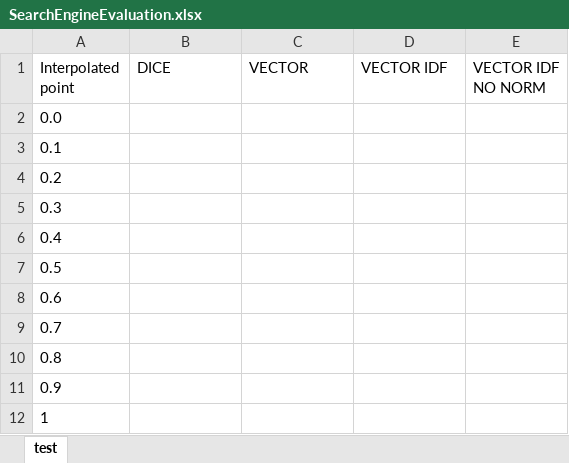
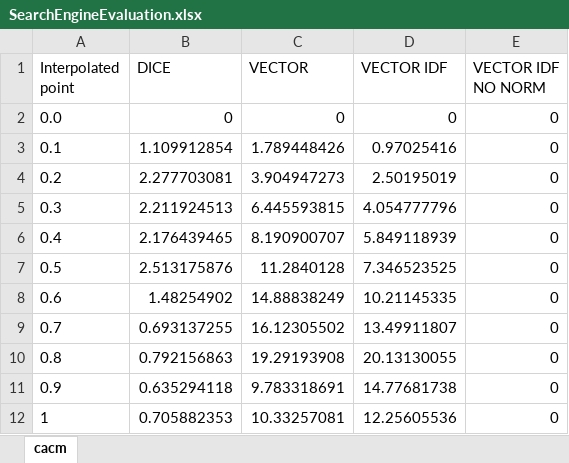
Before and after one commit to tmarhem/BigMData, an Excel workbook: SearchEngineEvaluation.xlsx, sheet cacm, drawn as a sheet; values as stored, in another font and other column widths than the file's, no borders; the diff names each change by its address in the sheet, - before the commit and + after, or states it on an @@ line.

```diff
--- a/SearchEngineEvaluation.xlsx (sheet cacm)
+++ b/SearchEngineEvaluation.xlsx (sheet cacm)
-sheet tab: test
+sheet tab: cacm
-B2 (DICE): (empty)
+B2 (DICE): 0
-C2 (VECTOR): (empty)
+C2 (VECTOR): 0
-D2 (VECTOR IDF): (empty)
+D2 (VECTOR IDF): 0
-E2:E12 (VECTOR IDF NO NORM): (empty)
+E2:E12 (VECTOR IDF NO NORM): 0
-B3 (DICE): (empty)
+B3 (DICE): 1.109912854
-C3 (VECTOR): (empty)
+C3 (VECTOR): 1.789448426
-D3 (VECTOR IDF): (empty)
+D3 (VECTOR IDF): 0.97025416
-B4 (DICE): (empty)
+B4 (DICE): 2.277703081
-C4 (VECTOR): (empty)
+C4 (VECTOR): 3.904947273
-D4 (VECTOR IDF): (empty)
+D4 (VECTOR IDF): 2.50195019
-B5 (DICE): (empty)
+B5 (DICE): 2.211924513
-C5 (VECTOR): (empty)
+C5 (VECTOR): 6.445593815
-D5 (VECTOR IDF): (empty)
+D5 (VECTOR IDF): 4.054777796
-B6 (DICE): (empty)
+B6 (DICE): 2.176439465
-C6 (VECTOR): (empty)
+C6 (VECTOR): 8.190900707
-D6 (VECTOR IDF): (empty)
+D6 (VECTOR IDF): 5.849118939
-B7 (DICE): (empty)
+B7 (DICE): 2.513175876
-C7 (VECTOR): (empty)
+C7 (VECTOR): 11.2840128
-D7 (VECTOR IDF): (empty)
+D7 (VECTOR IDF): 7.346523525
-B8 (DICE): (empty)
+B8 (DICE): 1.48254902
-C8 (VECTOR): (empty)
+C8 (VECTOR): 14.88838249
-D8 (VECTOR IDF): (empty)
+D8 (VECTOR IDF): 10.21145335
-B9 (DICE): (empty)
+B9 (DICE): 0.693137255
-C9 (VECTOR): (empty)
+C9 (VECTOR): 16.12305502
-D9 (VECTOR IDF): (empty)
+D9 (VECTOR IDF): 13.49911807
-B10 (DICE): (empty)
+B10 (DICE): 0.792156863
-C10 (VECTOR): (empty)
+C10 (VECTOR): 19.29193908
-D10 (VECTOR IDF): (empty)
+D10 (VECTOR IDF): 20.13130055
-B11 (DICE): (empty)
+B11 (DICE): 0.635294118
-C11 (VECTOR): (empty)
+C11 (VECTOR): 9.783318691
-D11 (VECTOR IDF): (empty)
+D11 (VECTOR IDF): 14.77681738
-B12 (DICE): (empty)
+B12 (DICE): 0.705882353
-C12 (VECTOR): (empty)
+C12 (VECTOR): 10.33257081
-D12 (VECTOR IDF): (empty)
+D12 (VECTOR IDF): 12.25605536
```
Also changed, not shown: 1 other file.
